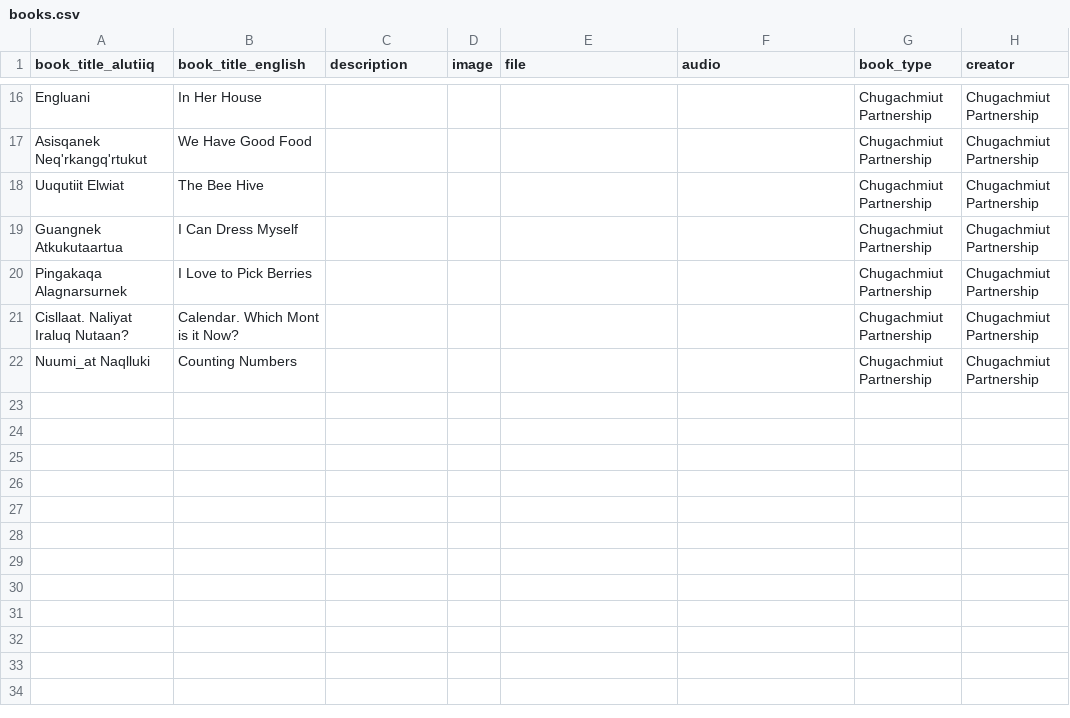
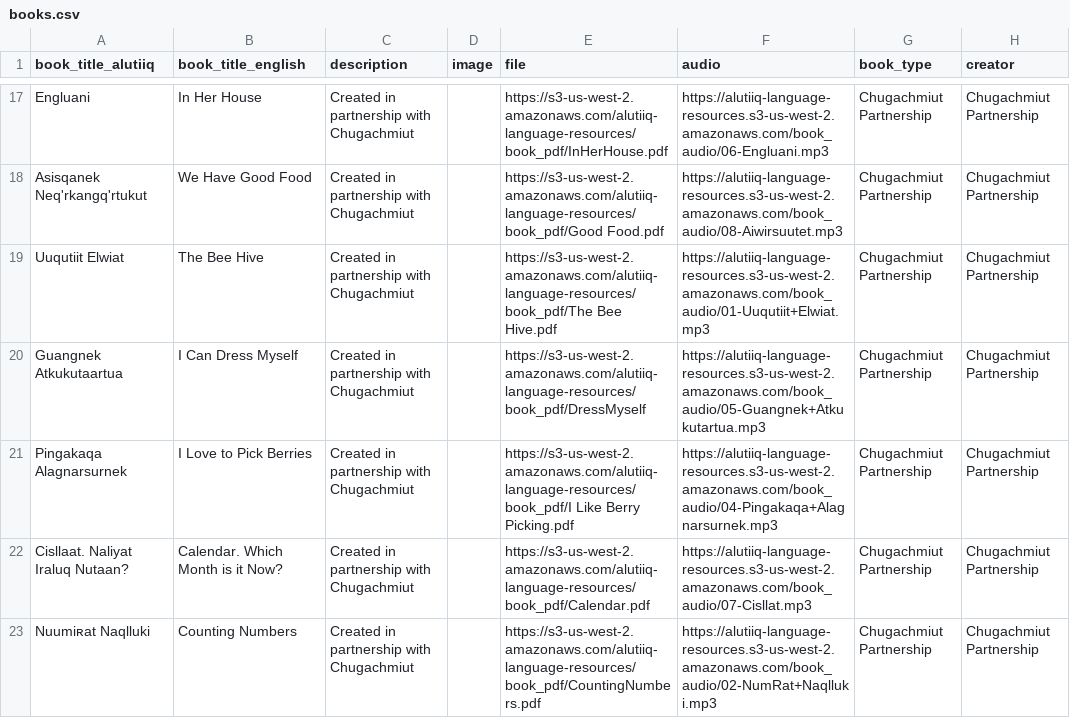
Before and after one commit to migobach/alutiiqLang, a CSV file: lib/seeds/books.csv, drawn as a sheet; only a part is shown, gaps mark what is left out; addresses are those after the commit; the diff covers the shown part only; the diff names each change by its address in the sheet, - before the commit and + after, or states it on an @@ line.

```diff
--- a/lib/seeds/books.csv
+++ b/lib/seeds/books.csv
-C17:C23 (description): (empty)
+C17:C23 (description): Created in partnership with Chugachmiut
-E17 (file): (empty)
+E17 (file): https://s3-us-west-2.amazonaws.com/alutiiq-language-resources/book_pdf/InHerHouse.pdf
-F17 (audio): (empty)
+F17 (audio): https://alutiiq-language-resources.s3-us-west-2.amazonaws.com/book_audio/06-Engluani.mp3
-E18 (file): (empty)
+E18 (file): https://s3-us-west-2.amazonaws.com/alutiiq-language-resources/book_pdf/Good Food.pdf
-F18 (audio): (empty)
+F18 (audio): https://alutiiq-language-resources.s3-us-west-2.amazonaws.com/book_audio/08-Aiwirsuutet.mp3
-E19 (file): (empty)
+E19 (file): https://s3-us-west-2.amazonaws.com/alutiiq-language-resources/book_pdf/The Bee Hive.pdf
-F19 (audio): (empty)
+F19 (audio): https://alutiiq-language-resources.s3-us-west-2.amazonaws.com/book_audio/01-Uuqutiit+Elwiat.mp3
-E20 (file): (empty)
+E20 (file): https://s3-us-west-2.amazonaws.com/alutiiq-language-resources/book_pdf/DressMyself
-F20 (audio): (empty)
+F20 (audio): https://alutiiq-language-resources.s3-us-west-2.amazonaws.com/book_audio/05-Guangnek+Atkukutartua.mp3
-E21 (file): (empty)
+E21 (file): https://s3-us-west-2.amazonaws.com/alutiiq-language-resources/book_pdf/I Like Berry Picking.pdf
-F21 (audio): (empty)
+F21 (audio): https://alutiiq-language-resources.s3-us-west-2.amazonaws.com/book_audio/04-Pingakaqa+Alagnarsurnek.mp3
-B22 (book_title_english): Calendar. Which Mont is it Now?
+B22 (book_title_english): Calendar. Which Month is it Now?
-E22 (file): (empty)
+E22 (file): https://s3-us-west-2.amazonaws.com/alutiiq-language-resources/book_pdf/Calendar.pdf
-F22 (audio): (empty)
+F22 (audio): https://alutiiq-language-resources.s3-us-west-2.amazonaws.com/book_audio/07-Cisllat.mp3
-A23 (book_title_alutiiq): Nuumi_at Naqlluki
+A23 (book_title_alutiiq): Nuumiʀat Naqlluki
-E23 (file): (empty)
+E23 (file): https://s3-us-west-2.amazonaws.com/alutiiq-language-resources/book_pdf/CountingNumbers.pdf
-F23 (audio): (empty)
+F23 (audio): https://alutiiq-language-resources.s3-us-west-2.amazonaws.com/book_audio/02-NumRat+Naqlluki.mp3
```
Also changed, not shown: 1 added row and 32 edited cells elsewhere in this file, 9 other files.
